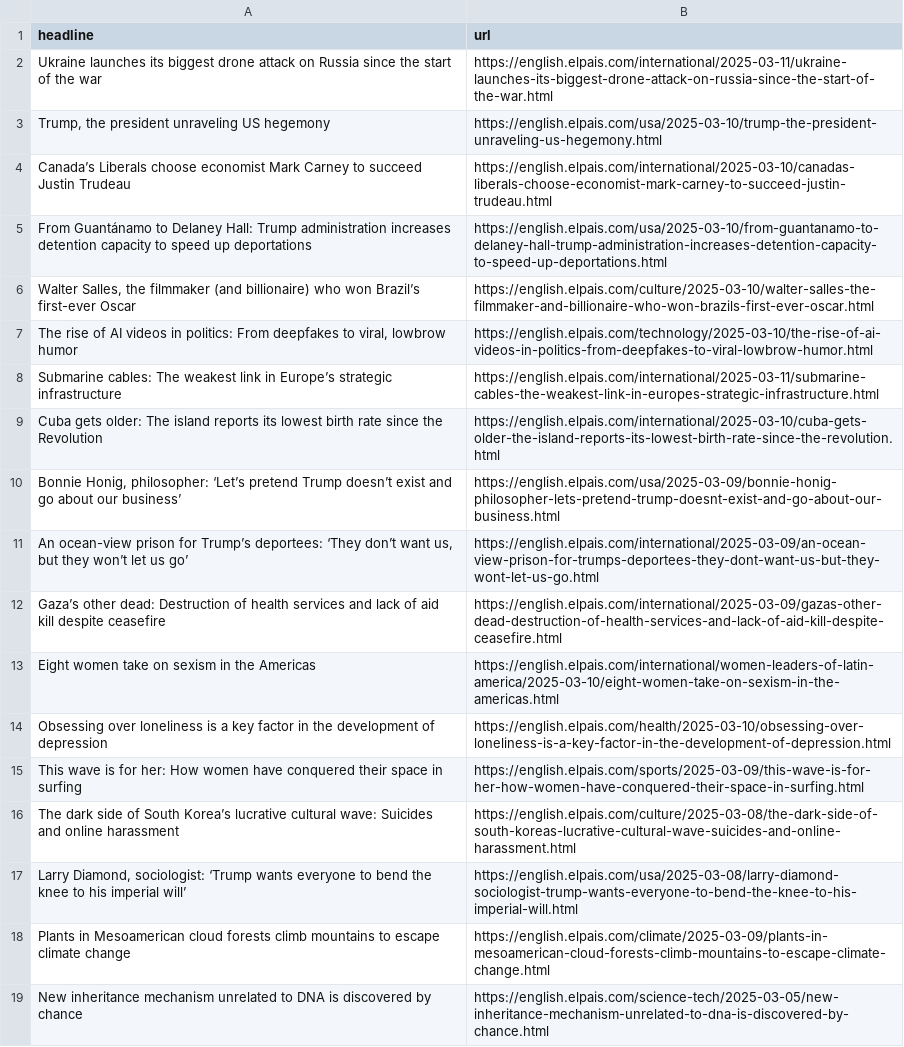
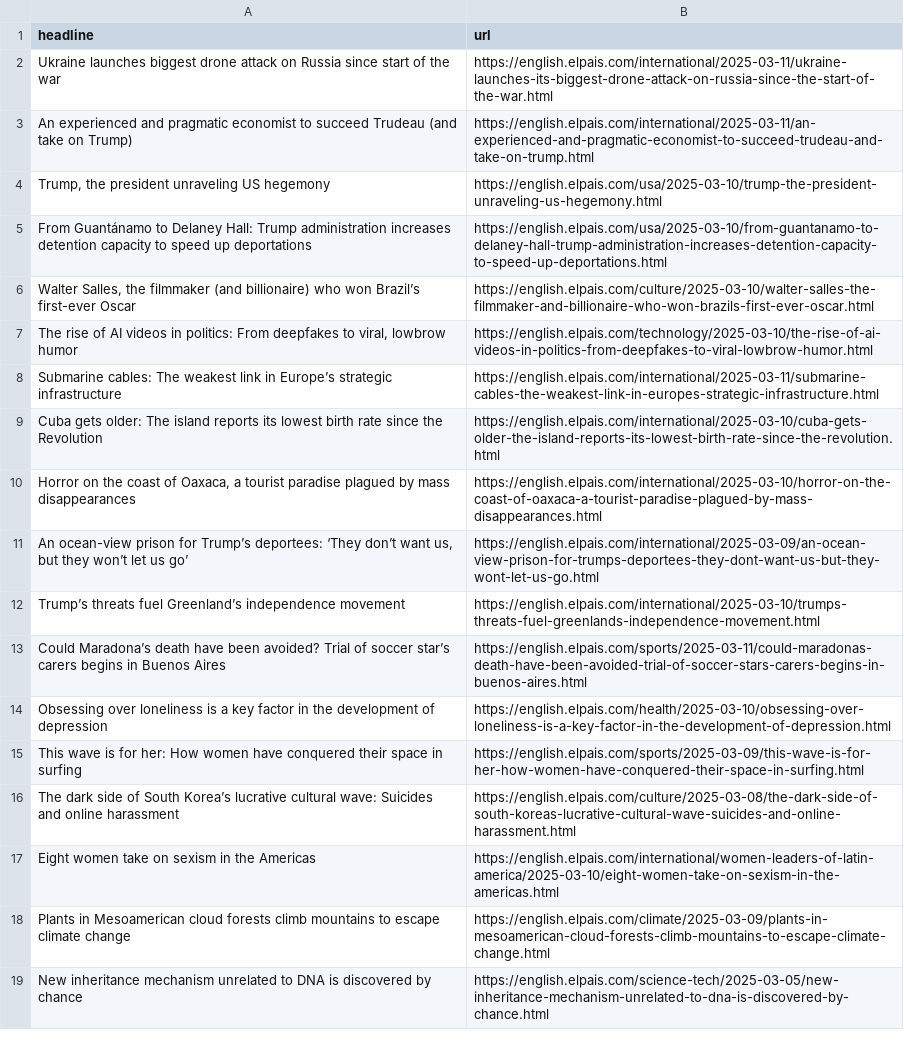
Before and after one commit to anaemepe/autoscrapper-elpais, a CSV file: headlines.csv, drawn as a sheet; only a part is shown.

```diff
--- a/headlines.csv
+++ b/headlines.csv
@@ -1,5 +1,5 @@
 headline,url
-Ukraine launches its biggest drone attack on Russia since the start of the war,https://english.elpais.com/international/2025-03-11/ukraine-launches-its-biggest-drone-attack-on-russia-since-the-start-of-the-war.html
+Ukraine launches biggest drone attack on Russia since start of the war,https://english.elpais.com/international/2025-03-11/ukraine-launches-its-biggest-drone-attack-on-russia-since-the-start-of-the-war.html
+An experienced and pragmatic economist to succeed Trudeau (and take on Trump),https://english.elpais.com/international/2025-03-11/an-experienced-and-pragmatic-economist-to-succeed-trudeau-and-take-on-trump.html
 "Trump, the president unraveling US hegemony",https://english.elpais.com/usa/2025-03-10/trump-the-president-unraveling-us-hegemony.html
-Canada’s Liberals choose economist Mark Carney to succeed Justin Trudeau,https://english.elpais.com/international/2025-03-10/canadas-liberals-choose-economist-mark-carney-to-succeed-justin-trudeau.html
 From Guantánamo to Delaney Hall: Trump administration increases detention capacity to speed up deportations,https://english.elpais.com/usa/2025-03-10/from-guantanamo-to-delaney-hall-trump-administration-increases-detention-capacity-to-speed-up-deportations.html
@@ -9,6 +9,6 @@ Submarine cables: The weakest link in Europe’s strategic infrastructure,https:
 Cuba gets older: The island reports its lowest birth rate since the Revolution ,https://english.elpais.com/international/2025-03-10/cuba-gets-older-the-island-reports-its-lowest-birth-rate-since-the-revolution.html
-"Bonnie Honig, philosopher: ‘Let’s pretend Trump doesn’t exist and go about our business’",https://english.elpais.com/usa/2025-03-09/bonnie-honig-philosopher-lets-pretend-trump-doesnt-exist-and-go-about-our-business.html
+"Horror on the coast of Oaxaca, a tourist paradise plagued by mass disappearances",https://english.elpais.com/international/2025-03-10/horror-on-the-coast-of-oaxaca-a-tourist-paradise-plagued-by-mass-disappearances.html
 "An ocean-view prison for Trump’s deportees: ‘They don’t want us, but they won’t let us go’ ",https://english.elpais.com/international/2025-03-09/an-ocean-view-prison-for-trumps-deportees-they-dont-want-us-but-they-wont-let-us-go.html
-Gaza’s other dead: Destruction of health services and lack of aid kill despite ceasefire,https://english.elpais.com/international/2025-03-09/gazas-other-dead-destruction-of-health-services-and-lack-of-aid-kill-despite-ceasefire.html
-Eight women take on sexism in the Americas,https://english.elpais.com/international/women-leaders-of-latin-america/2025-03-10/eight-women-take-on-sexism-in-the-americas.html
+Trump’s threats fuel Greenland’s  independence movement,https://english.elpais.com/international/2025-03-10/trumps-threats-fuel-greenlands-independence-movement.html
+Could Maradona’s death have been avoided? Trial of soccer star’s carers begins in Buenos Aires,https://english.elpais.com/sports/2025-03-11/could-maradonas-death-have-been-avoided-trial-of-soccer-stars-carers-begins-in-buenos-aires.html
 Obsessing over loneliness is a key factor in the development of depression,https://english.elpais.com/health/2025-03-10/obsessing-over-loneliness-is-a-key-factor-in-the-development-of-depression.html
@@ -16,3 +16,3 @@ This wave is for her: How women have conquered their space in surfing,https://en
 The dark side of South Korea’s lucrative cultural wave: Suicides and online harassment,https://english.elpais.com/culture/2025-03-08/the-dark-side-of-south-koreas-lucrative-cultural-wave-suicides-and-online-harassment.html
-"Larry Diamond, sociologist: ‘Trump wants everyone to bend the knee to his imperial will’",https://english.elpais.com/usa/2025-03-08/larry-diamond-sociologist-trump-wants-everyone-to-bend-the-knee-to-his-imperial-will.html
+Eight women take on sexism in the Americas,https://english.elpais.com/international/women-leaders-of-latin-america/2025-03-10/eight-women-take-on-sexism-in-the-americas.html
 Plants in Mesoamerican cloud forests climb mountains to escape climate change,https://english.elpais.com/climate/2025-03-09/plants-in-mesoamerican-cloud-forests-climb-mountains-to-escape-climate-change.html
```
